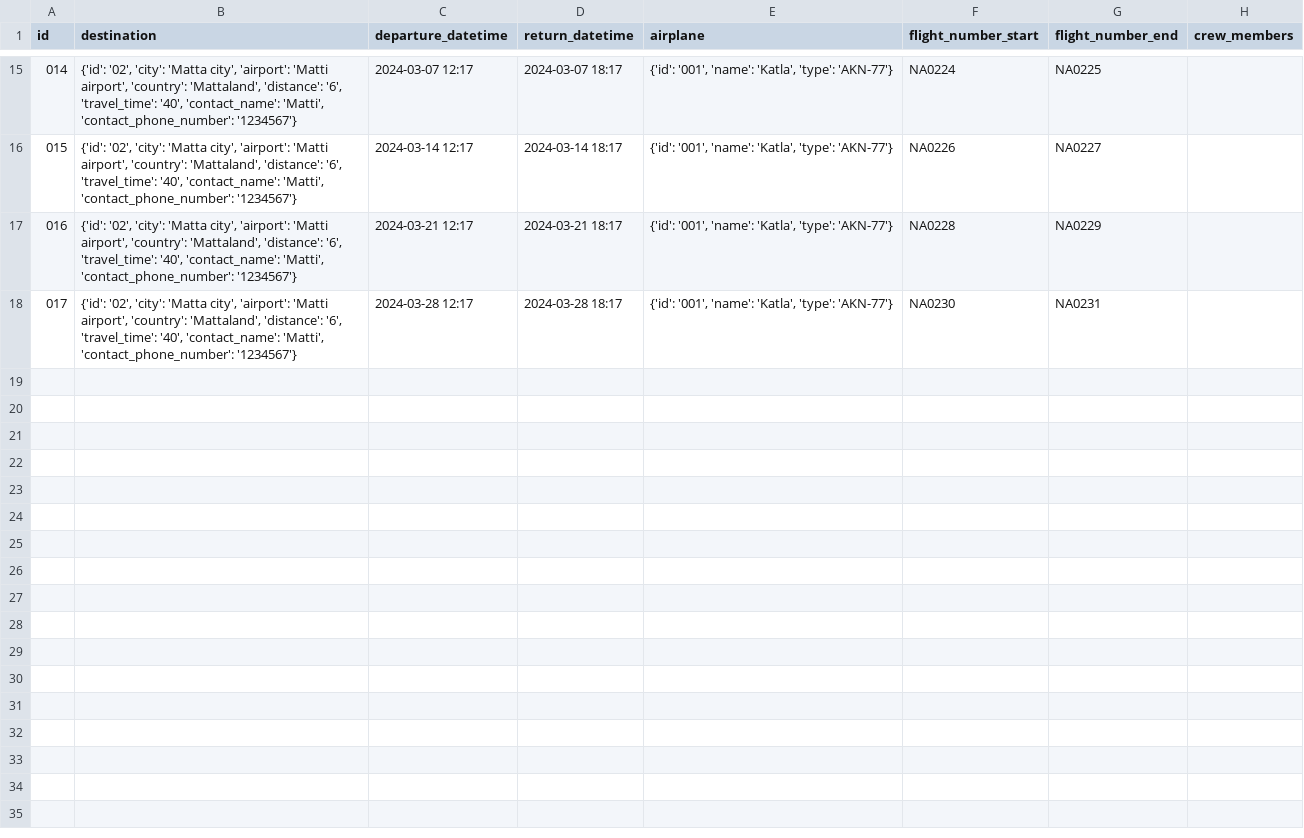
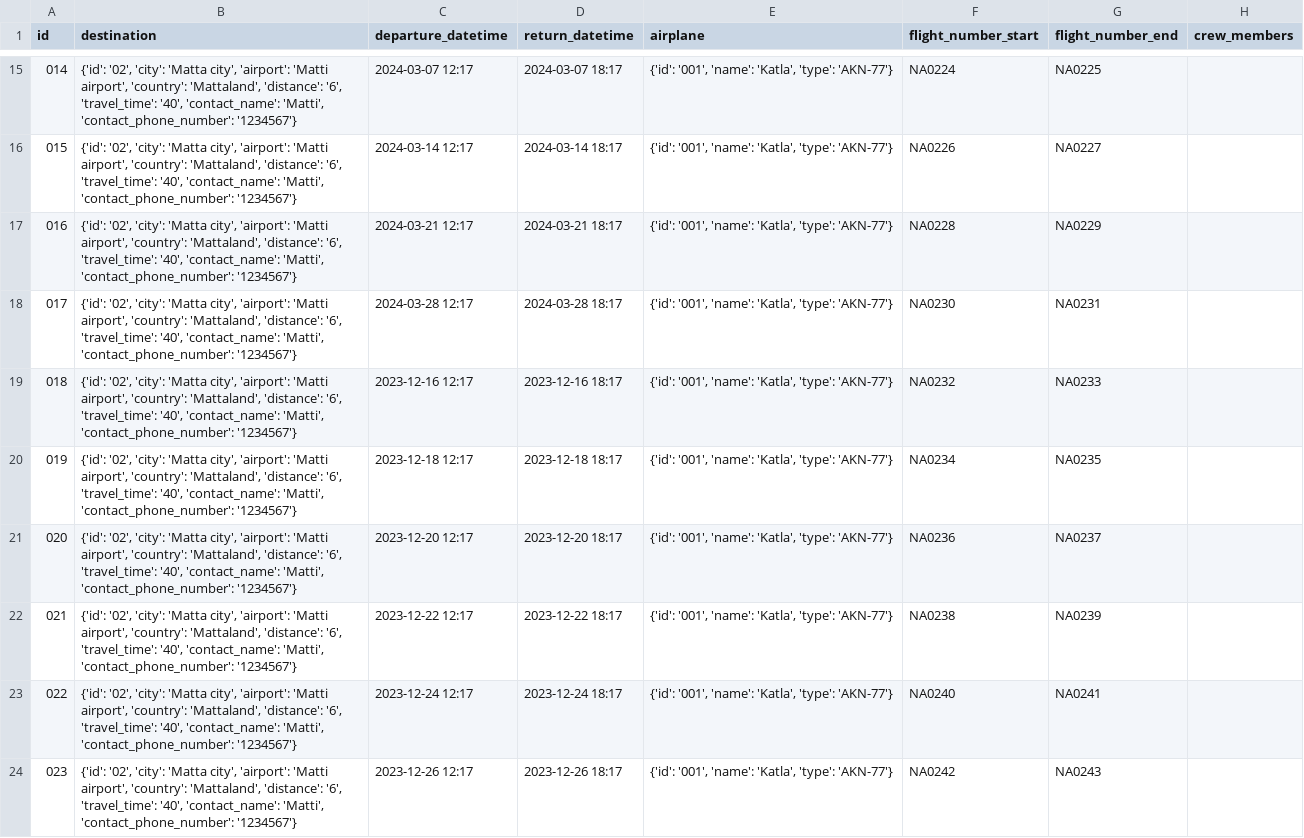
Before and after one commit to GiantMushy/NanAir, a CSV file: Code/DataLayer/Repository/WorkTrip.csv, drawn as a sheet; only a part is shown, gaps mark what is left out.

Commit message:
Flight Sched recurring bugfix

```diff
--- a/Code/DataLayer/Repository/WorkTrip.csv
+++ b/Code/DataLayer/Repository/WorkTrip.csv
@@ -18 +18,7 @@ id,destination,departure_datetime,return_datetime,airplane,flight_number_start,f
 017,"{'id': '02', 'city': 'Matta city', 'airport': 'Matti airport', 'country': 'Mattaland', 'distance': '6', 'travel_time': '40', 'contact_name': 'Matti', 'contact_phone_number': '1234567'}",2024-03-28 12:17,2024-03-28 18:17,"{'id': '001', 'name': 'Katla', 'type': 'AKN-77'}",NA0230,NA0231,
+018,"{'id': '02', 'city': 'Matta city', 'airport': 'Matti airport', 'country': 'Mattaland', 'distance': '6', 'travel_time': '40', 'contact_name': 'Matti', 'contact_phone_number': '1234567'}",2023-12-16 12:17,2023-12-16 18:17,"{'id': '001', 'name': 'Katla', 'type': 'AKN-77'}",NA0232,NA0233,
+019,"{'id': '02', 'city': 'Matta city', 'airport': 'Matti airport', 'country': 'Mattaland', 'distance': '6', 'travel_time': '40', 'contact_name': 'Matti', 'contact_phone_number': '1234567'}",2023-12-18 12:17,2023-12-18 18:17,"{'id': '001', 'name': 'Katla', 'type': 'AKN-77'}",NA0234,NA0235,
+020,"{'id': '02', 'city': 'Matta city', 'airport': 'Matti airport', 'country': 'Mattaland', 'distance': '6', 'travel_time': '40', 'contact_name': 'Matti', 'contact_phone_number': '1234567'}",2023-12-20 12:17,2023-12-20 18:17,"{'id': '001', 'name': 'Katla', 'type': 'AKN-77'}",NA0236,NA0237,
+021,"{'id': '02', 'city': 'Matta city', 'airport': 'Matti airport', 'country': 'Mattaland', 'distance': '6', 'travel_time': '40', 'contact_name': 'Matti', 'contact_phone_number': '1234567'}",2023-12-22 12:17,2023-12-22 18:17,"{'id': '001', 'name': 'Katla', 'type': 'AKN-77'}",NA0238,NA0239,
+022,"{'id': '02', 'city': 'Matta city', 'airport': 'Matti airport', 'country': 'Mattaland', 'distance': '6', 'travel_time': '40', 'contact_name': 'Matti', 'contact_phone_number': '1234567'}",2023-12-24 12:17,2023-12-24 18:17,"{'id': '001', 'name': 'Katla', 'type': 'AKN-77'}",NA0240,NA0241,
+023,"{'id': '02', 'city': 'Matta city', 'airport': 'Matti airport', 'country': 'Mattaland', 'distance': '6', 'travel_time': '40', 'contact_name': 'Matti', 'contact_phone_number': '1234567'}",2023-12-26 12:17,2023-12-26 18:17,"{'id': '001', 'name': 'Katla', 'type': 'AKN-77'}",NA0242,NA0243,
```
Also changed, not shown: Code/DataLayer/Repository/Flight.csv, 1 other file.
